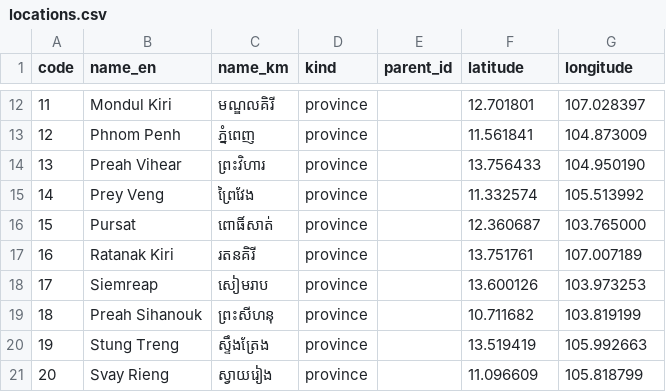
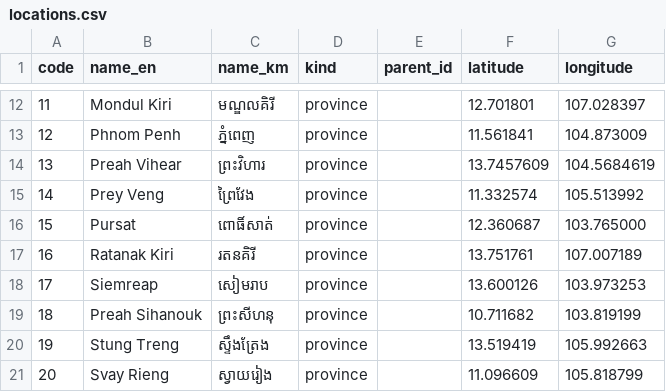
Before and after one commit to radinreth/mapping-115, a CSV file: lib/samples/db/locations.csv, drawn as a sheet; only a part is shown, gaps mark what is left out.

Commit message:
update preah vihear location

```diff
--- a/lib/samples/db/locations.csv
+++ b/lib/samples/db/locations.csv
@@ -13,3 +13,3 @@ code,name_en,name_km,kind,parent_id,latitude,longitude
 12,Phnom Penh,ភ្នំពេញ,province,,11.561841,104.873009
-13,Preah Vihear,ព្រះវិហារ,province,,13.756433,104.950190
+13,Preah Vihear,ព្រះវិហារ,province,,13.7457609,104.5684619
 14,Prey Veng,ព្រៃវែង,province,,11.332574,105.513992
```
